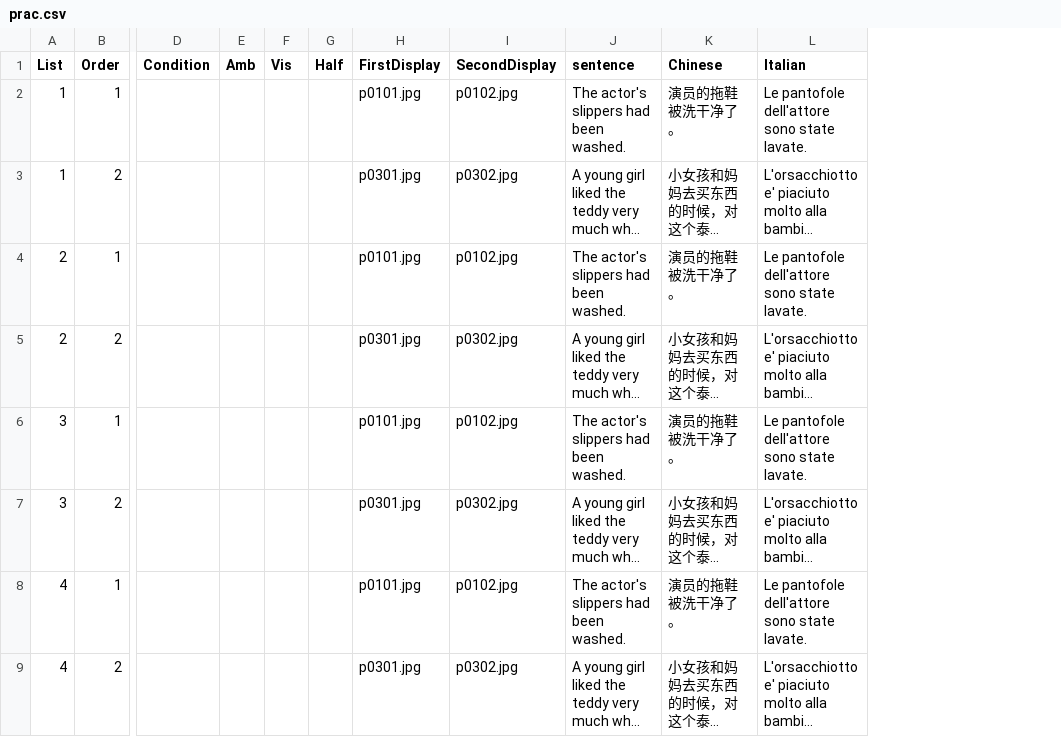
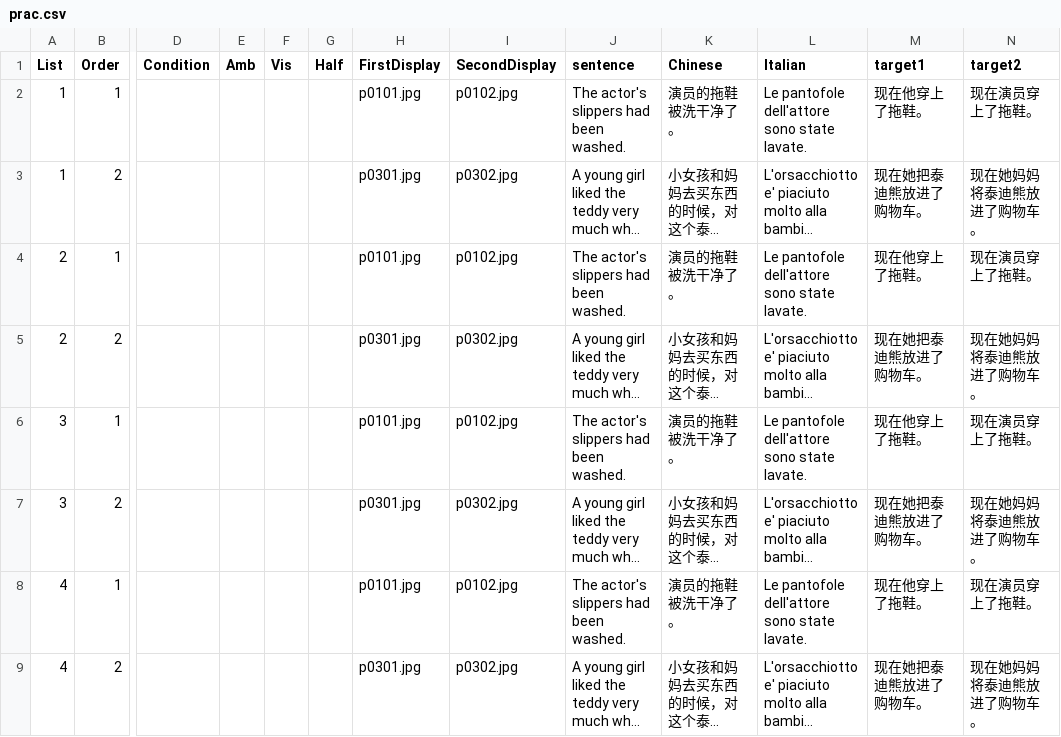
Before and after one commit to awpzs/PlayMobil_CHN, a CSV file: chunk_includes/prac.csv, drawn as a sheet; only a part is shown, gaps mark what is left out; long unchanged cells end in …; the diff names each change by its address in the sheet, - before the commit and + after, or states it on an @@ line.

```diff
--- a/chunk_includes/prac.csv
+++ b/chunk_includes/prac.csv
+column M (target1), rows 2-9: 现在他穿上了拖鞋。 | 现在她把泰迪熊放进了购物车。 | 现在他穿上了拖鞋。 | 现在她把泰迪熊放进了购物车。 | 现在他穿上了拖鞋。 | 现在她把泰迪熊放进了购物车。 | 现在他穿上了拖鞋。 | 现在她把泰迪熊放进了购物车。
+column N (target2), rows 2-9: 现在演员穿上了拖鞋。 | 现在她妈妈将泰迪熊放进了购物车。 | 现在演员穿上了拖鞋。 | 现在她妈妈将泰迪熊放进了购物车。 | 现在演员穿上了拖鞋。 | 现在她妈妈将泰迪熊放进了购物车。 | 现在演员穿上了拖鞋。 | 现在她妈妈将泰迪熊放进了购物车。
```
Also changed, not shown: chunk_includes/block_1.csv, chunk_includes/block_2.csv, 2 other files.
